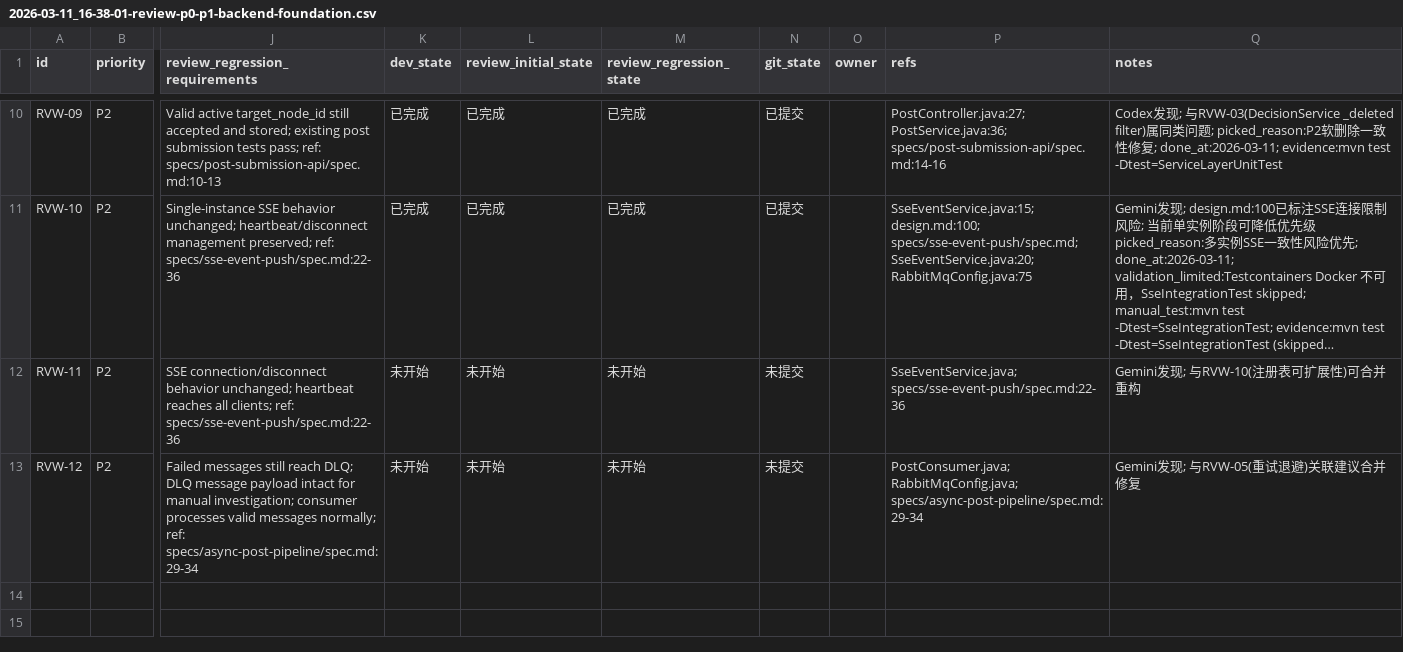
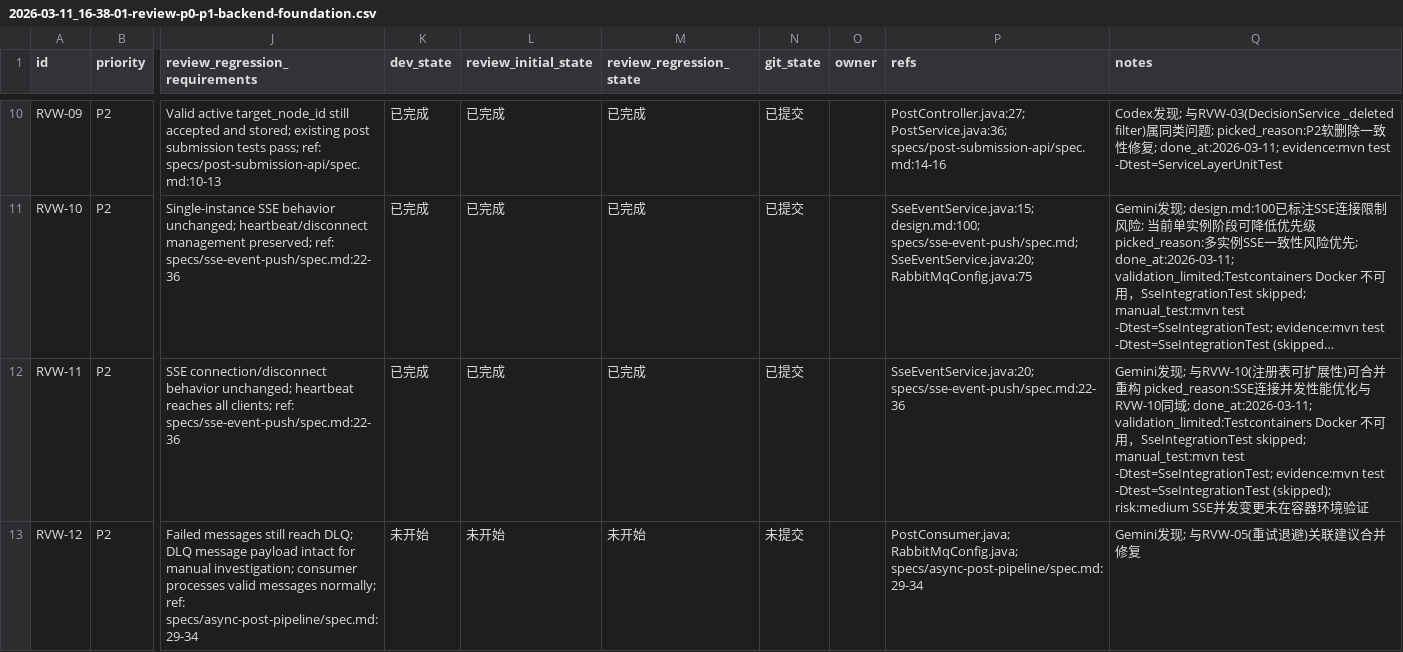
Before and after one commit to TUNTIANHAMMA-2/RhizoDelta, a CSV file: issues/2026-03-11_16-38-01-review-p0-p1-backend-foundation.csv, drawn as a sheet; only a part is shown, gaps mark what is left out; long unchanged cells end in …; the diff names each change by its address in the sheet, - before the commit and + after, or states it on an @@ line.

Commit message:
[RVW-11] Replace CopyOnWriteArrayList with ConcurrentHashMap for SSE emitters

```diff
--- a/issues/2026-03-11_16-38-01-review-p0-p1-backend-foundation.csv
+++ b/issues/2026-03-11_16-38-01-review-p0-p1-backend-foundation.csv
-K12 (dev_state): 未开始
+K12 (dev_state): 已完成
-L12 (review_initial_state): 未开始
+L12 (review_initial_state): 已完成
-M12 (review_regression_state): 未开始
+M12 (review_regression_state): 已完成
-N12 (git_state): 未提交
+N12 (git_state): 已提交
-P12 (refs): SseEventService.java; specs/sse-event-push/spec.md:22-36
+P12 (refs): SseEventService.java:20; specs/sse-event-push/spec.md:22-36
-Q12 (notes): …合并重构
+Q12 (notes): …合并重构 picked_reason:SSE连接并发性能优化与RVW-10同域; done_at:2026-03-11; validation_limited:Testcontainers Docker 不可用，SseIntegrationTest skipped; manual_test:mvn test -Dtest=SseIntegrationTest; evidence:mvn test -Dtest=SseIntegrationTest (skipped); risk:medium SSE并发变更未在容器环境验证
```
Also changed, not shown: 1 other file.
